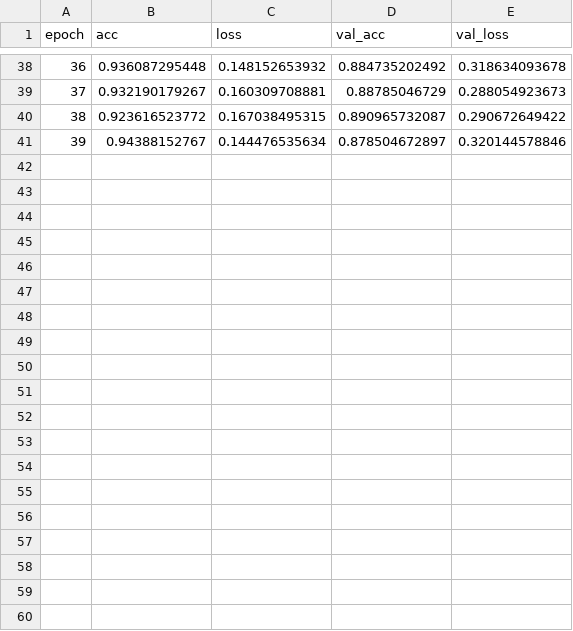
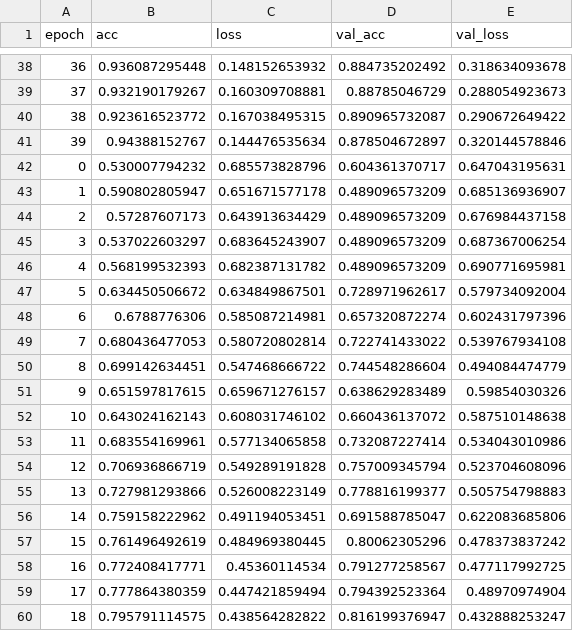
Before and after one commit to anotine10/udacity-capstone, a CSV file: data/models/model1_band3_1_min_max_scaler_weights.mxnet.hdf5.csv, drawn as a sheet; only a part is shown, gaps mark what is left out; the diff covers the shown part only.

```diff
--- a/data/models/model1_band3_1_min_max_scaler_weights.mxnet.hdf5.csv
+++ b/data/models/model1_band3_1_min_max_scaler_weights.mxnet.hdf5.csv
@@ -41 +41,20 @@ epoch;acc;loss;val_acc;val_loss
 39;0.94388152767;0.144476535634;0.878504672897;0.320144578846
+0;0.530007794232;0.685573828796;0.604361370717;0.647043195631
+1;0.590802805947;0.651671577178;0.489096573209;0.685136936907
+2;0.57287607173;0.643913634429;0.489096573209;0.676984437158
+3;0.537022603297;0.683645243907;0.489096573209;0.687367006254
+4;0.568199532393;0.682387131782;0.489096573209;0.690771695981
+5;0.634450506672;0.634849867501;0.728971962617;0.579734092004
+6;0.6788776306;0.585087214981;0.657320872274;0.602431797396
+7;0.680436477053;0.580720802814;0.722741433022;0.539767934108
+8;0.699142634451;0.547468666722;0.744548286604;0.494084474779
+9;0.651597817615;0.659671276157;0.638629283489;0.59854030326
+10;0.643024162143;0.608031746102;0.660436137072;0.587510148638
+11;0.683554169961;0.577134065858;0.732087227414;0.534043010986
+12;0.706936866719;0.549289191828;0.757009345794;0.523704608096
+13;0.727981293866;0.526008223149;0.778816199377;0.505754798883
+14;0.759158222962;0.491194053451;0.691588785047;0.622083685806
+15;0.761496492619;0.484969380445;0.80062305296;0.478373837242
+16;0.772408417771;0.45360114534;0.791277258567;0.477117992725
+17;0.777864380359;0.447421859494;0.794392523364;0.48970974904
+18;0.795791114575;0.438564282822;0.816199376947;0.432888253247
```
Also changed, not shown: 21 added rows elsewhere in this file, 4 other files.
